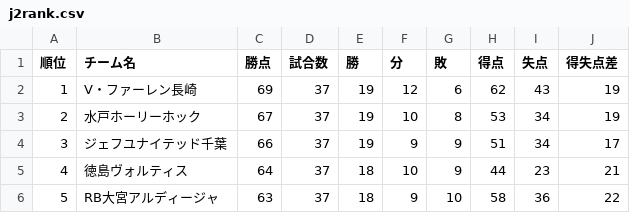
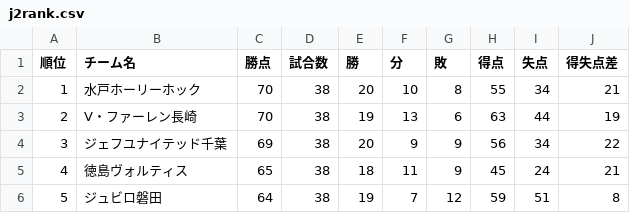
Before and after one commit to jleague-big-club/jleague-big-club, a CSV file: data/j2rank.csv, drawn as a sheet; only a part is shown; the diff covers the shown part only.

```diff
--- a/data/j2rank.csv
+++ b/data/j2rank.csv
@@ -1,6 +1,6 @@
 順位,チーム名,勝点,試合数,勝,分,敗,得点,失点,得失点差
-1,V・ファーレン長崎,69,37,19,12,6,62,43,19
-2,水戸ホーリーホック,67,37,19,10,8,53,34,19
-3,ジェフユナイテッド千葉,66,37,19,9,9,51,34,17
-4,徳島ヴォルティス,64,37,18,10,9,44,23,21
-5,RB大宮アルディージャ,63,37,18,9,10,58,36,22
+1,水戸ホーリーホック,70,38,20,10,8,55,34,21
+2,V・ファーレン長崎,70,38,19,13,6,63,44,19
+3,ジェフユナイテッド千葉,69,38,20,9,9,56,34,22
+4,徳島ヴォルティス,65,38,18,11,9,45,24,21
+5,ジュビロ磐田,64,38,19,7,12,59,51,8
```
Also changed, not shown: 91 edited cells elsewhere in this file, data/5league-rankings.csv, data/attendancefigure.csv, 10 other files.
